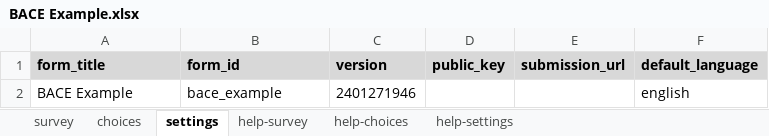
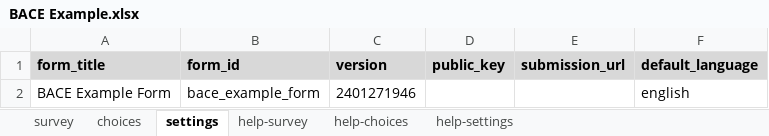
Before and after one commit to mhdrake/bace_surveycto, an Excel workbook: BACE Example.xlsx, sheet settings, drawn as a sheet; values as stored, in another font and other column widths than the file's, no borders; charts and pictures not drawn; the diff names each change by its address in the sheet, - before the commit and + after, or states it on an @@ line.

```diff
--- a/BACE Example.xlsx (sheet settings)
+++ b/BACE Example.xlsx (sheet settings)
-A2 (form_title): BACE Example
+A2 (form_title): BACE Example Form
-B2 (form_id): bace_example
+B2 (form_id): bace_example_form
```
Also changed, not shown: charts or pictures, 3 other files.
